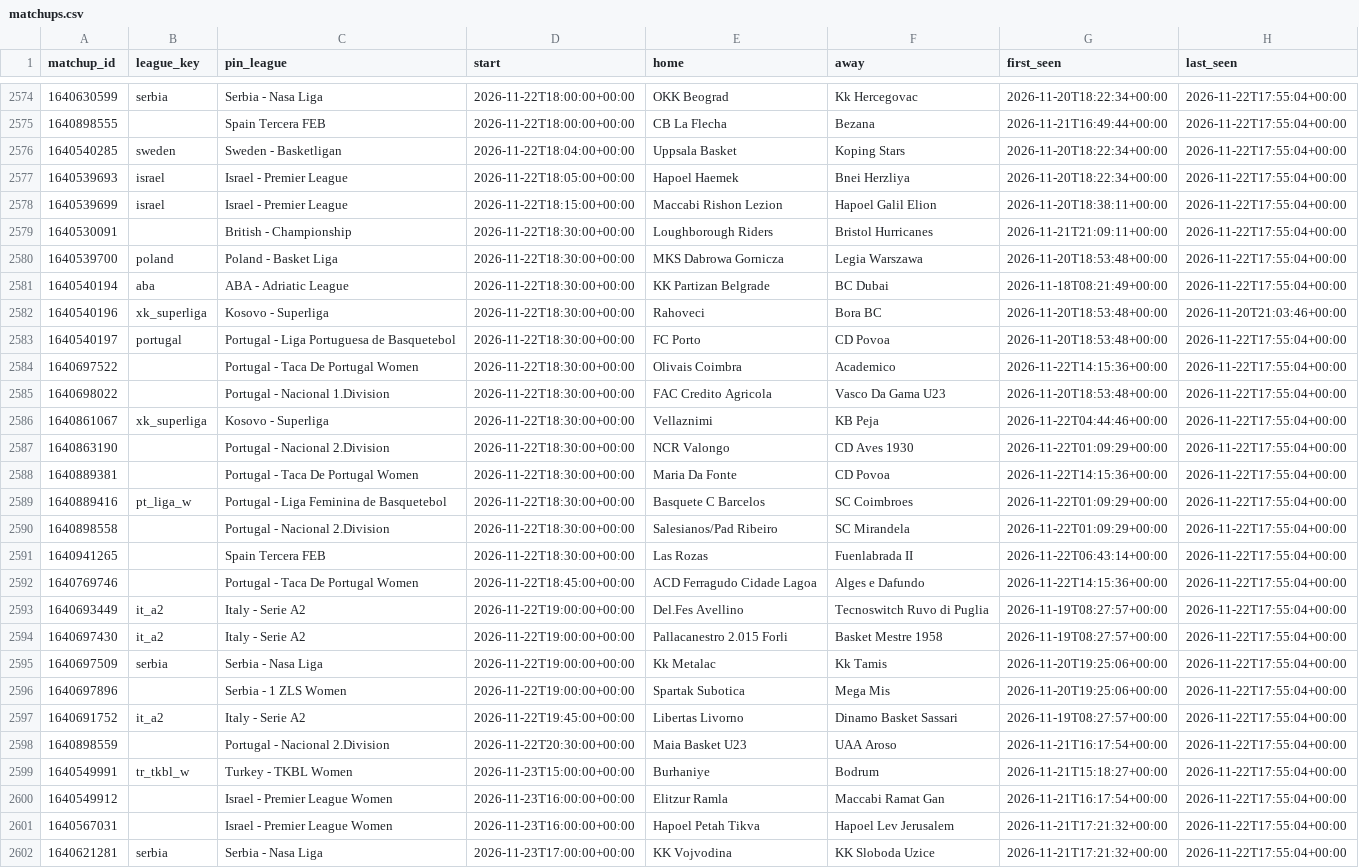
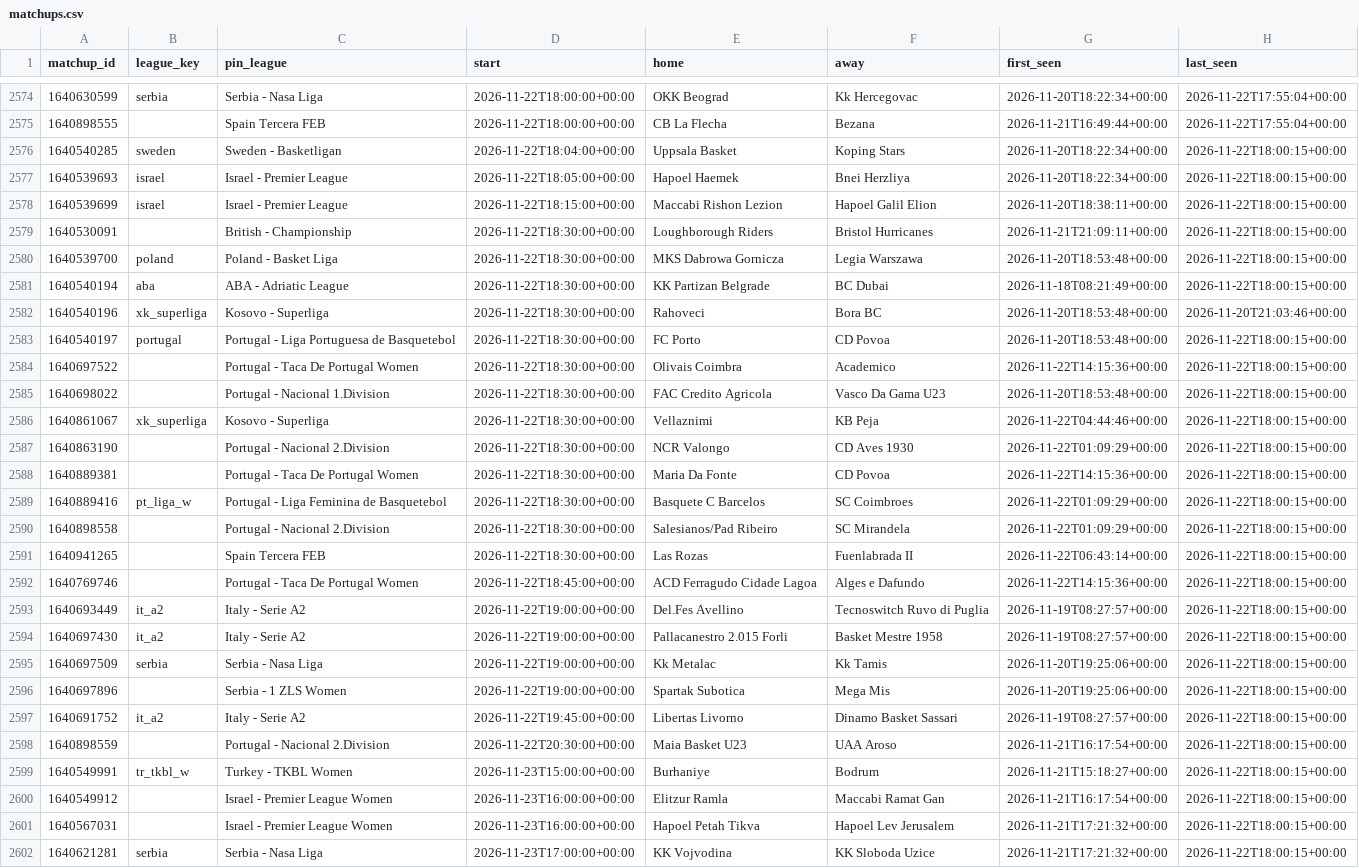
Before and after one commit to dataztrul/hoopsedge-odds, a CSV file: data/matchups.csv, drawn as a sheet; only a part is shown, gaps mark what is left out; the diff covers the shown part only; the diff names each change by its address in the sheet, - before the commit and + after, or states it on an @@ line.

```diff
--- a/data/matchups.csv
+++ b/data/matchups.csv
-H2576:H2581 (last_seen): 2026-11-22T17:55:04+00:00
+H2576:H2581 (last_seen): 2026-11-22T18:00:15+00:00
-H2583:H2602 (last_seen): 2026-11-22T17:55:04+00:00
+H2583:H2602 (last_seen): 2026-11-22T18:00:15+00:00
```
Also changed, not shown: 1 added row and 18 edited cells elsewhere in this file, data/kambi/2026-11-22.csv, data/odds/2026-11-22.csv, 2 other files.
